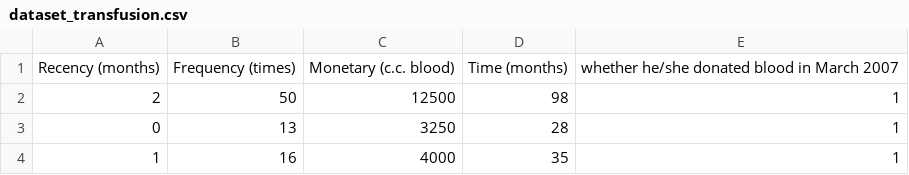
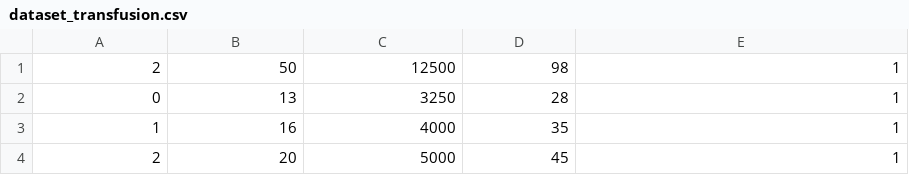
Before and after one commit to gucollaco/mlp-network, a CSV file: dataset_transfusion.csv, drawn as a sheet; only a part is shown; the shorter side is filled out with more unchanged rows; the diff names each change by its address in the sheet, - before the commit and + after, or states it on an @@ line.

```diff
--- a/dataset_transfusion.csv
+++ b/dataset_transfusion.csv
-row 1: Recency (months) | Frequency (times) | Monetary (c.c. blood) | Time (months) | whether he/she donated blood in March 2007
```
Also changed, not shown: 1 other file.
